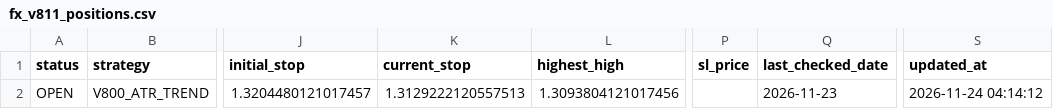
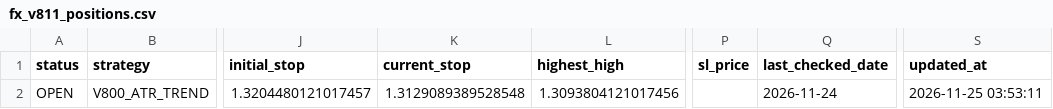
Before and after one commit to pengin01/Fx-Trade-System, a CSV file: fx_v811_positions.csv, drawn as a sheet; only a part is shown, gaps mark what is left out; the diff names each change by its address in the sheet, - before the commit and + after, or states it on an @@ line.

```diff
--- a/fx_v811_positions.csv
+++ b/fx_v811_positions.csv
-K2 (current_stop): 1.3129222120557513
+K2 (current_stop): 1.3129089389528548
-Q2 (last_checked_date): 2026-11-23
+Q2 (last_checked_date): 2026-11-24
-S2 (updated_at): 2026-11-24 04:14:12
+S2 (updated_at): 2026-11-25 03:53:11
```
Also changed, not shown: fx_v811_equity.csv, fx_v812_signal_diagnostics.csv, 4 other files.
